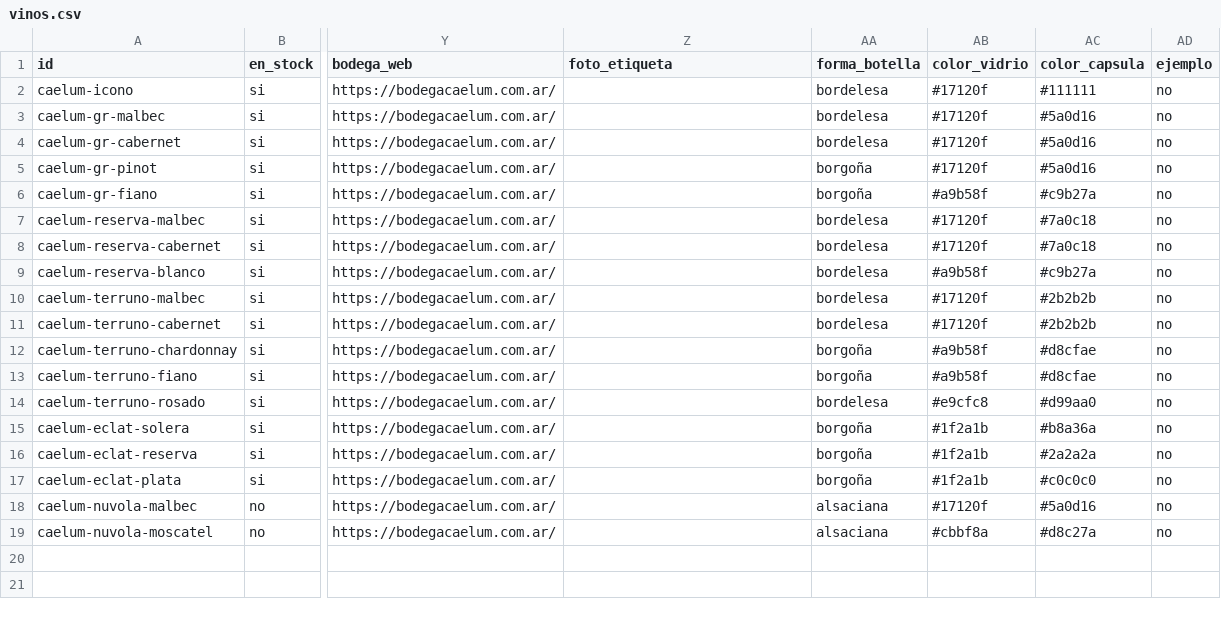
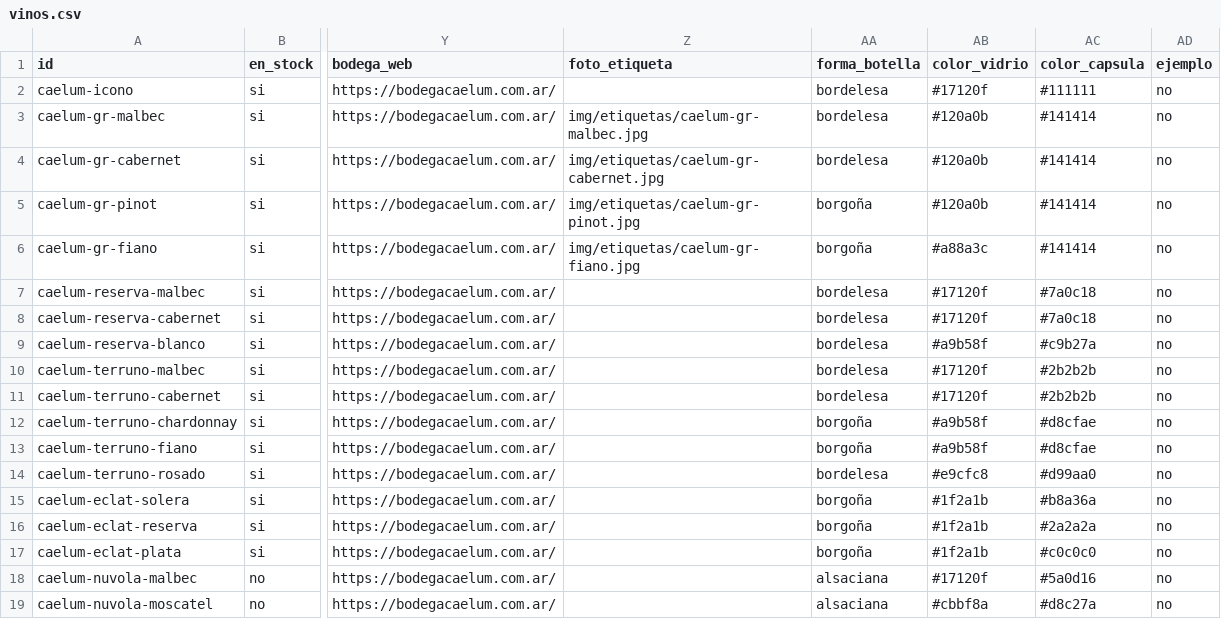
Before and after one commit to tomashernandezar/catalogo-vinos, a CSV file: data/vinos.csv, drawn as a sheet; only a part is shown, gaps mark what is left out; the diff names each change by its address in the sheet, - before the commit and + after, or states it on an @@ line.

```diff
--- a/data/vinos.csv
+++ b/data/vinos.csv
-Z3 (foto_etiqueta): (empty)
+Z3 (foto_etiqueta): img/etiquetas/caelum-gr-malbec.jpg
-AB3:AB5 (color_vidrio): #17120f
+AB3:AB5 (color_vidrio): #120a0b
-AC3:AC5 (color_capsula): #5a0d16
+AC3:AC5 (color_capsula): #141414
-Z4 (foto_etiqueta): (empty)
+Z4 (foto_etiqueta): img/etiquetas/caelum-gr-cabernet.jpg
-Z5 (foto_etiqueta): (empty)
+Z5 (foto_etiqueta): img/etiquetas/caelum-gr-pinot.jpg
-Z6 (foto_etiqueta): (empty)
+Z6 (foto_etiqueta): img/etiquetas/caelum-gr-fiano.jpg
-AB6 (color_vidrio): #a9b58f
+AB6 (color_vidrio): #a88a3c
-AC6 (color_capsula): #c9b27a
+AC6 (color_capsula): #141414
```
Also changed, not shown: 5 other files.
